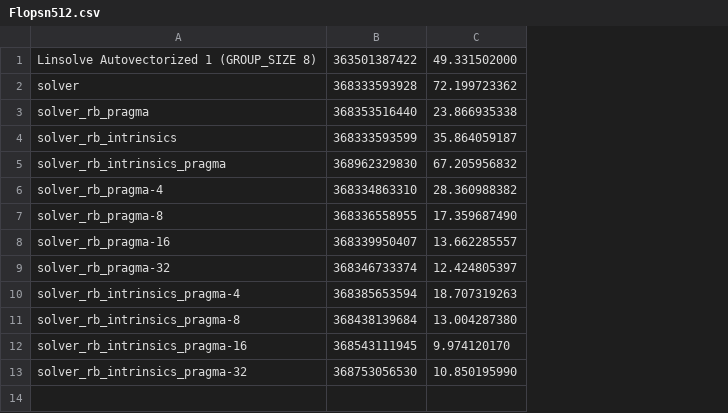
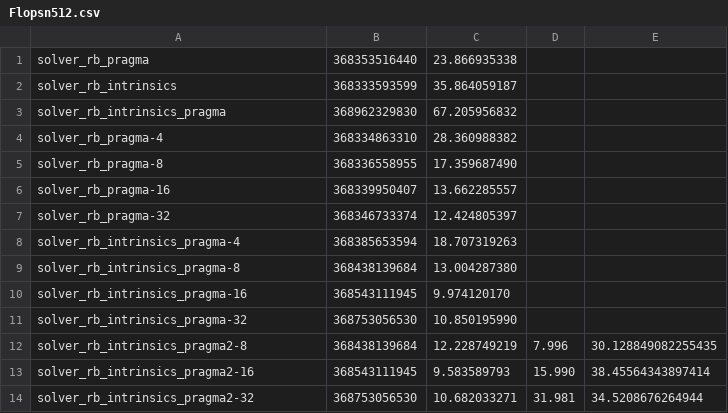
Before and after one commit to FranGozze/navier-stokes, a CSV file: tp3/sv/gcc/Flopsn512.csv, drawn as a sheet; removed rows and columns are numbered as before the commit, all else as after; the diff names each change by its address in the sheet, - before the commit and + after, or states it on an @@ line.

```diff
--- a/tp3/sv/gcc/Flopsn512.csv
+++ b/tp3/sv/gcc/Flopsn512.csv
+column D, empty
+column E, empty
-row 1: Linsolve Autovectorized 1 (GROUP_SIZE 8) | 363501387422 | 49.331502000
-row 2: solver | 368333593928 | 72.199723362
+row 12: solver_rb_intrinsics_pragma2-8 | 368438139684 | 12.228749219 | 7.996 | 30.128849082255435
+row 13: solver_rb_intrinsics_pragma2-16 | 368543111945 | 9.583589793 | 15.990 | 38.45564343897414
+row 14: solver_rb_intrinsics_pragma2-32 | 368753056530 | 10.682033271 | 31.981 | 34.5208676264944
```
Also changed, not shown: tp3/sv/icx/Flopsn512.csv.
